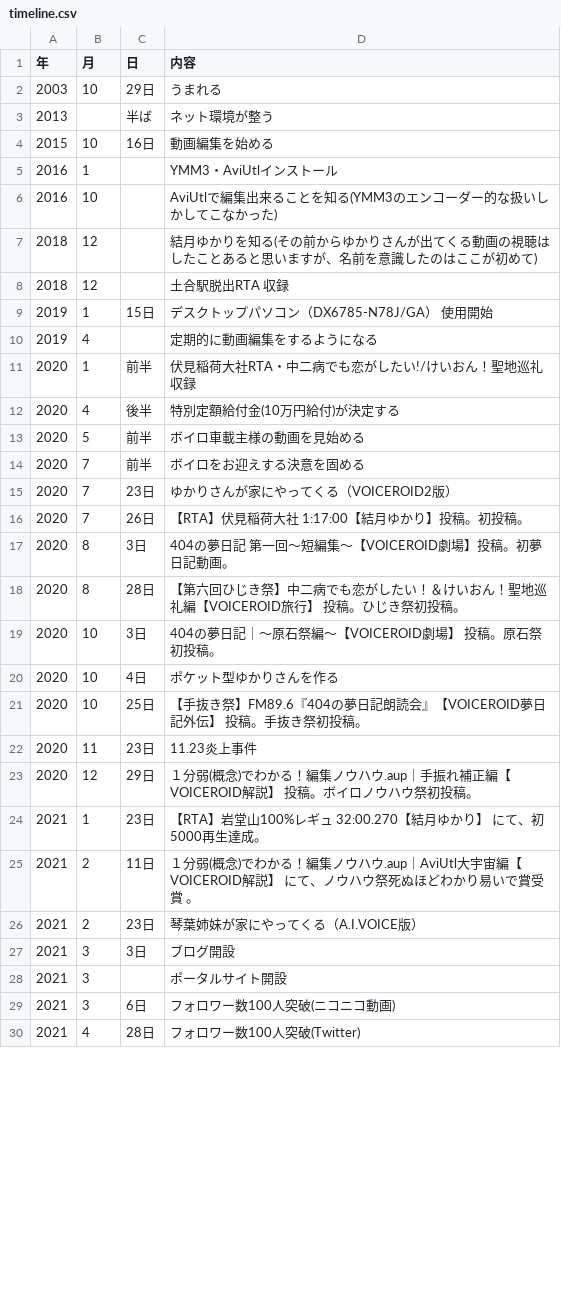
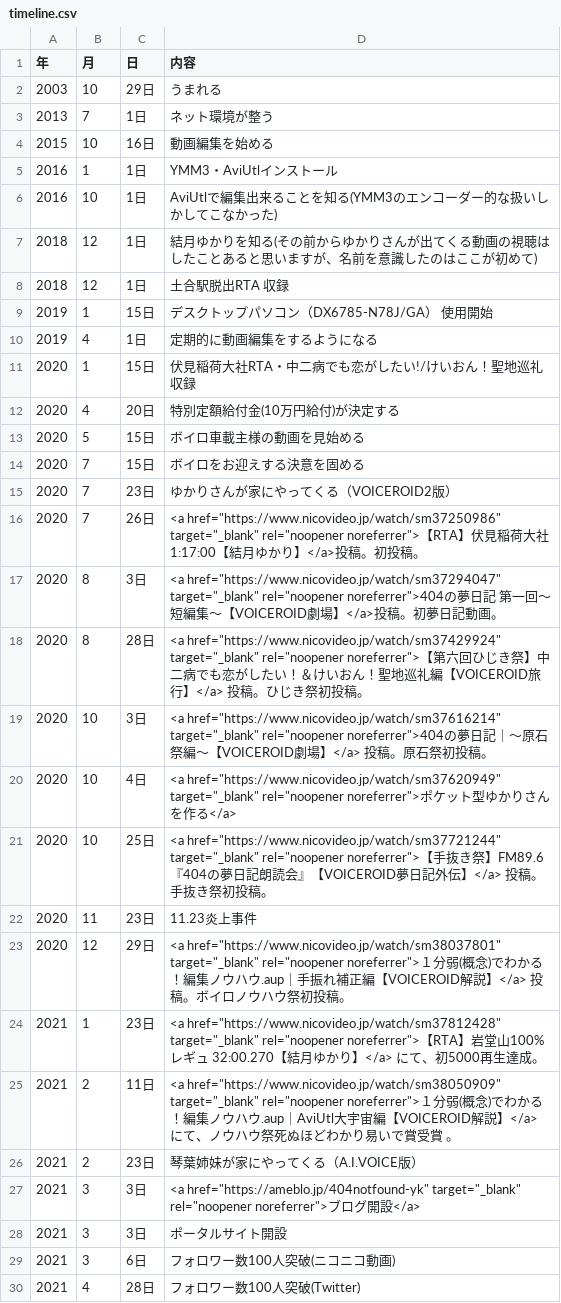
Before and after one commit to YD404/main, a CSV file: timeline.csv, drawn as a sheet; only a part is shown; the diff covers the shown part only.

```diff
--- a/timeline.csv
+++ b/timeline.csv
@@ -2,28 +2,28 @@
 2003,10,29日,うまれる
-2013,,半ば,ネット環境が整う
+2013,7,1日,ネット環境が整う
 2015,10,16日,動画編集を始める
-2016,1,,YMM3・AviUtlインストール
-2016,10,,AviUtlで編集出来ることを知る(YMM3のエンコーダー的な扱いしかしてこなかった)
-2018,12,,結月ゆかりを知る(その前からゆかりさんが出てくる動画の視聴はしたことあると思いますが、名前を意識したのはここが初めて)
-2018,12,,土合駅脱出RTA　収録
+2016,1,1日,YMM3・AviUtlインストール
+2016,10,1日,AviUtlで編集出来ることを知る(YMM3のエンコーダー的な扱いしかしてこなかった)
+2018,12,1日,結月ゆかりを知る(その前からゆかりさんが出てくる動画の視聴はしたことあると思いますが、名前を意識したのはここが初めて)
+2018,12,1日,土合駅脱出RTA　収録
 2019,1,15日,デスクトップパソコン（DX6785-N78J/GA）　使用開始
-2019,4,,定期的に動画編集をするようになる
-2020,1,前半,伏見稲荷大社RTA・中二病でも恋がしたい!/けいおん！聖地巡礼　収録
-2020,4,後半,特別定額給付金(10万円給付)が決定する
-2020,5,前半,ボイロ車載主様の動画を見始める
-2020,7,前半,ボイロをお迎えする決意を固める
+2019,4,1日,定期的に動画編集をするようになる
+2020,1,15日,伏見稲荷大社RTA・中二病でも恋がしたい!/けいおん！聖地巡礼　収録
+2020,4,20日,特別定額給付金(10万円給付)が決定する
+2020,5,15日,ボイロ車載主様の動画を見始める
+2020,7,15日,ボイロをお迎えする決意を固める
 2020,7,23日,ゆかりさんが家にやってくる（VOICEROID2版）
-2020,7,26日,【RTA】伏見稲荷大社 1:17:00【結月ゆかり】投稿。初投稿。
-2020,8,3日,404の夢日記　第一回～短編集～【VOICEROID劇場】投稿。初夢日記動画。
-2020,8,28日,【第六回ひじき祭】中二病でも恋がしたい！＆けいおん！聖地巡礼編【VOICEROID旅行】 投稿。ひじき祭初投稿。
-2020,10,3日,404の夢日記｜～原石祭編～【VOICEROID劇場】 投稿。原石祭初投稿。
-2020,10,4日,ポケット型ゆかりさんを作る
-2020,10,25日,【手抜き祭】FM89.6『404の夢日記朗読会』【VOICEROID夢日記外伝】 投稿。手抜き祭初投稿。
+2020,7,26日,<a href="https://www.nicovideo.jp/watch/sm37250986" target="_blank" rel="noopener noreferrer">【RTA】伏見稲荷大社 1:17:00【結月ゆかり】</a>投稿。初投稿。
+2020,8,3日,<a href="https://www.nicovideo.jp/watch/sm37294047" target="_blank" rel="noopener noreferrer">404の夢日記　第一回～短編集～【VOICEROID劇場】</a>投稿。初夢日記動画。
+2020,8,28日,<a href="https://www.nicovideo.jp/watch/sm37429924" target="_blank" rel="noopener noreferrer">【第六回ひじき祭】中二病でも恋がしたい！＆けいおん！聖地巡礼編【VOICEROID旅行】</a> 投稿。ひじき祭初投稿。
+2020,10,3日,<a href="https://www.nicovideo.jp/watch/sm37616214" target="_blank" rel="noopener noreferrer">404の夢日記｜～原石祭編～【VOICEROID劇場】</a> 投稿。原石祭初投稿。
+2020,10,4日,<a href="https://www.nicovideo.jp/watch/sm37620949" target="_blank" rel="noopener noreferrer">ポケット型ゆかりさんを作る</a>
+2020,10,25日,<a href="https://www.nicovideo.jp/watch/sm37721244" target="_blank" rel="noopener noreferrer">【手抜き祭】FM89.6『404の夢日記朗読会』【VOICEROID夢日記外伝】</a> 投稿。手抜き祭初投稿。
 2020,11,23日,11.23炎上事件
-2020,12,29日,１分弱(概念)でわかる！編集ノウハウ.aup｜手振れ補正編【VOICEROID解説】 投稿。ボイロノウハウ祭初投稿。
-2021,1,23日,【RTA】岩堂山100%レギュ 32:00.270【結月ゆかり】 にて、初5000再生達成。
-2021,2,11日,１分弱(概念)でわかる！編集ノウハウ.aup｜AviUtl大宇宙編【VOICEROID解説】 にて、ノウハウ祭死ぬほどわかり易いで賞受賞 。
+2020,12,29日,<a href="https://www.nicovideo.jp/watch/sm38037801" target="_blank" rel="noopener noreferrer">１分弱(概念)でわかる！編集ノウハウ.aup｜手振れ補正編【VOICEROID解説】</a> 投稿。ボイロノウハウ祭初投稿。
+2021,1,23日,<a href="https://www.nicovideo.jp/watch/sm37812428" target="_blank" rel="noopener noreferrer">【RTA】岩堂山100%レギュ 32:00.270【結月ゆかり】</a> にて、初5000再生達成。
+2021,2,11日,<a href="https://www.nicovideo.jp/watch/sm38050909" target="_blank" rel="noopener noreferrer">１分弱(概念)でわかる！編集ノウハウ.aup｜AviUtl大宇宙編【VOICEROID解説】</a> にて、ノウハウ祭死ぬほどわかり易いで賞受賞 。
 2021,2,23日,琴葉姉妹が家にやってくる（A.I.VOICE版）
-2021,3,3日,ブログ開設
-2021,3,,ポータルサイト開設
+2021,3,3日,<a href="https://ameblo.jp/404notfound-yk" target="_blank" rel="noopener noreferrer">ブログ開設</a>
+2021,3,3日,ポータルサイト開設
 2021,3,6日,フォロワー数100人突破(ニコニコ動画)
```
Also changed, not shown: 4 removed rows and 35 edited cells elsewhere in this file, 2 other files.
